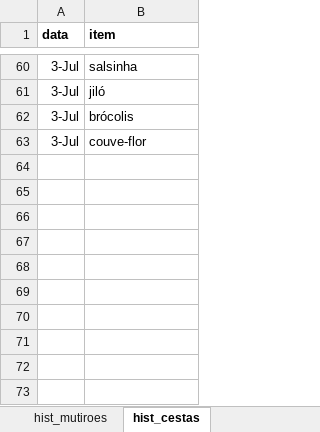
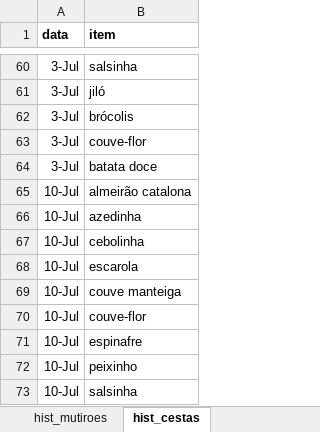
Before and after one commit to renato-favarin/web_app_CSA, an Excel workbook: data/csa_pindorama.xlsx, sheet hist_cestas, drawn as a sheet; only a part is shown, gaps mark what is left out; values as stored, in another font and other column widths than the file's, no borders; the diff names each change by its address in the sheet, - before the commit and + after, or states it on an @@ line.

Commit message:
atualização da base

```diff
--- a/data/csa_pindorama.xlsx (sheet hist_cestas)
+++ b/data/csa_pindorama.xlsx (sheet hist_cestas)
+row 64: 3-Jul | batata doce
+row 65: 10-Jul | almeirão catalona
+row 66: 10-Jul | azedinha
+row 67: 10-Jul | cebolinha
+row 68: 10-Jul | escarola
+row 69: 10-Jul | couve manteiga
+row 70: 10-Jul | couve-flor
+row 71: 10-Jul | espinafre
+row 72: 10-Jul | peixinho
+row 73: 10-Jul | salsinha
```
Also changed, not shown: sheet produtos, sheet busca_cesta.
